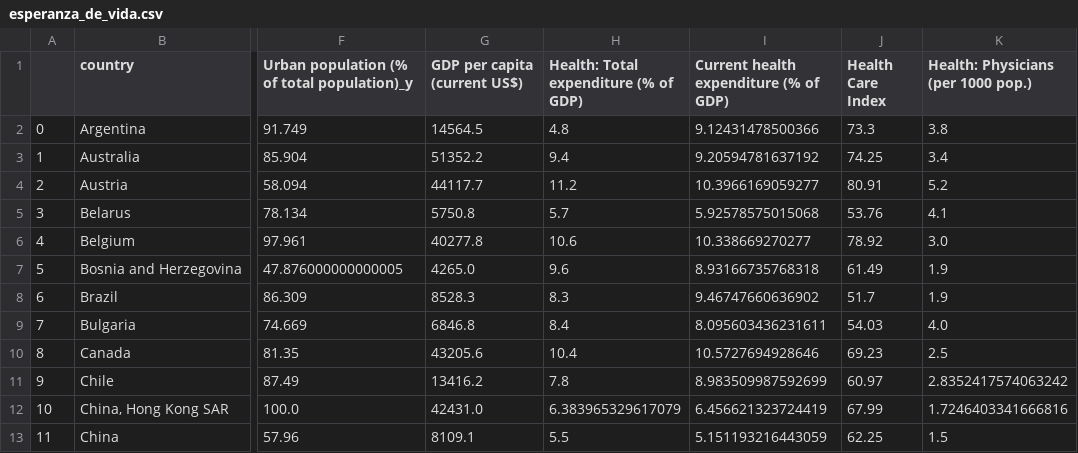
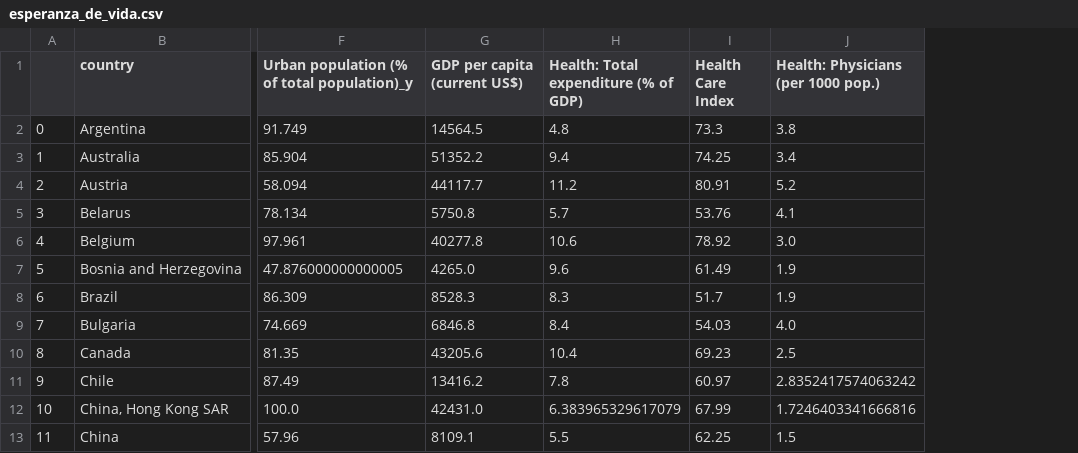
Before and after one commit to Adalab/promo-d-da-modulo3-sprint1-elisa-lidya, a CSV file: datos/esperanza_de_vida.csv, drawn as a sheet; only a part is shown, gaps mark what is left out; the diff names each change by its address in the sheet, - before the commit and + after, or states it on an @@ line.

```diff
--- a/datos/esperanza_de_vida.csv
+++ b/datos/esperanza_de_vida.csv
-column I, rows 1-13: Current health expenditure (% of GDP) | 9.12431478500366 | 9.20594781637192 | 10.3966169059277 | 5.92578575015068 | 10.338669270277 | 8.93166735768318 | 9.46747660636902 | 8.095603436231611 | 10.5727694928646 | 8.983509987592699 | 6.456621323724419 | 5.151193216443059
```
Also changed, not shown: 5 other files.
